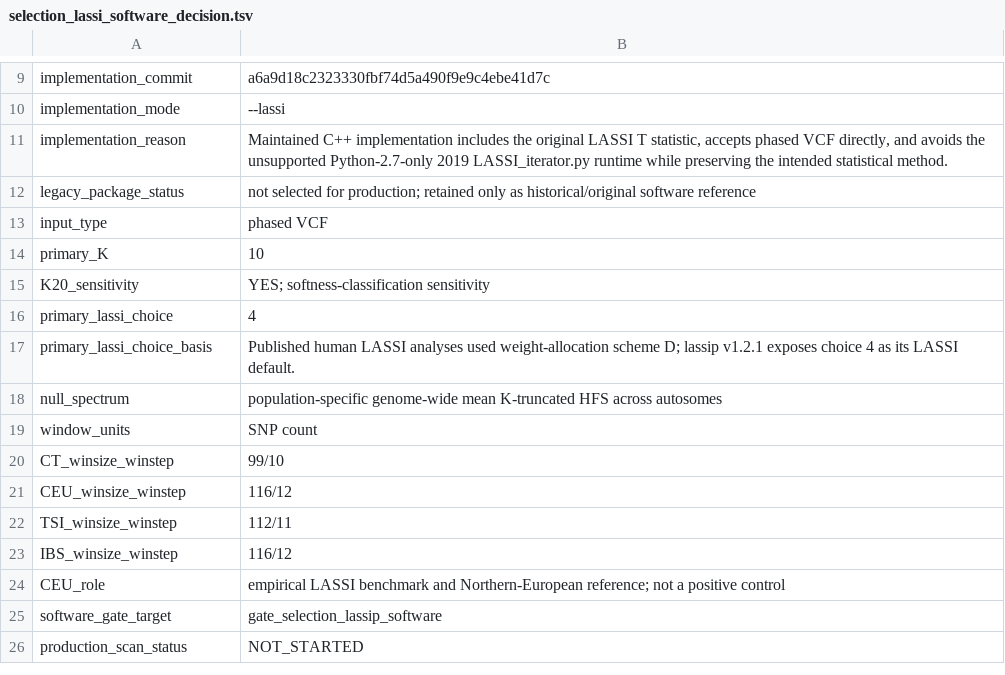
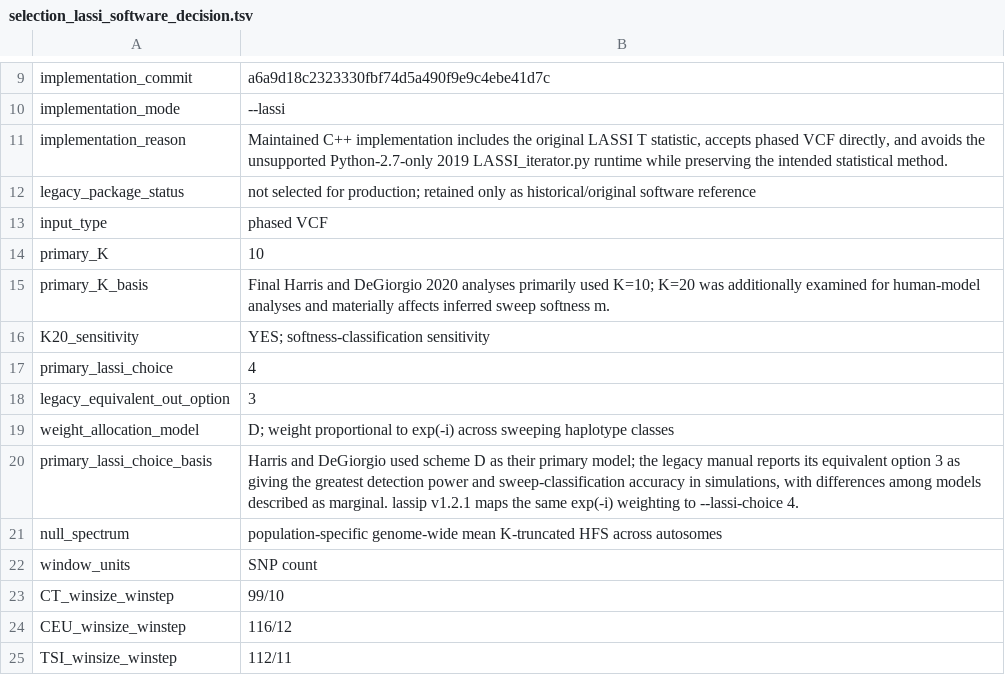
Before and after one commit to ArthurAnam/5terre-popgen-selection-pipeline, a TSV file: docs/analysis_records/selection_lassi_software_decision.tsv, drawn as a sheet; only a part is shown, gaps mark what is left out; the shorter side is filled out with more unchanged rows.

Commit message:
Clarify LASSI model mapping and full EUR LD context

```diff
--- a/docs/analysis_records/selection_lassi_software_decision.tsv
+++ b/docs/analysis_records/selection_lassi_software_decision.tsv
@@ -14,5 +14,8 @@ input_type	phased VCF
 primary_K	10
+primary_K_basis	Final Harris and DeGiorgio 2020 analyses primarily used K=10; K=20 was additionally examined for human-model analyses and materially affects inferred sweep softness m.
 K20_sensitivity	YES; softness-classification sensitivity
 primary_lassi_choice	4
-primary_lassi_choice_basis	Published human LASSI analyses used weight-allocation scheme D; lassip v1.2.1 exposes choice 4 as its LASSI default.
+legacy_equivalent_out_option	3
+weight_allocation_model	D; weight proportional to exp(-i) across sweeping haplotype classes
+primary_lassi_choice_basis	Harris and DeGiorgio used scheme D as their primary model; the legacy manual reports its equivalent option 3 as giving the greatest detection power and sweep-classification accuracy in simulations, with differences among models described as marginal. lassip v1.2.1 maps the same exp(-i) weighting to --lassi-choice 4.
 null_spectrum	population-specific genome-wide mean K-truncated HFS across autosomes
```
Also changed, not shown: 1 other file.
